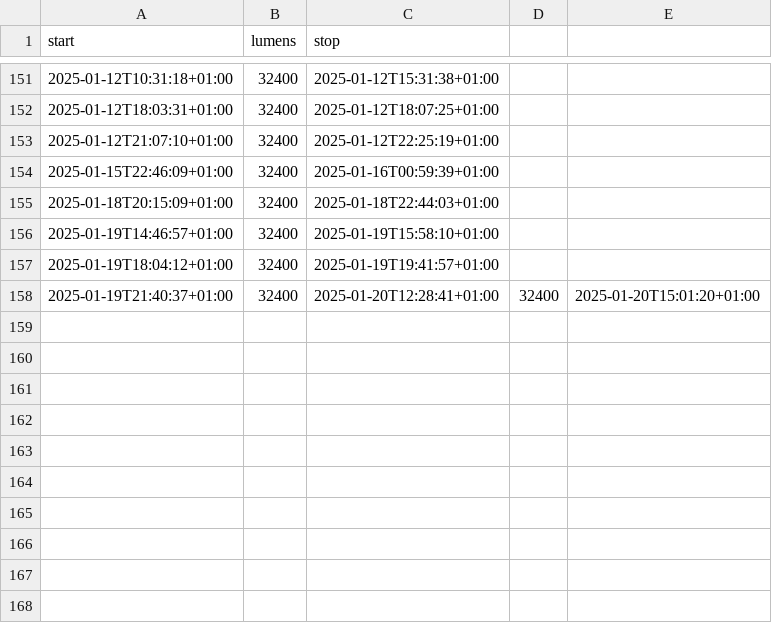
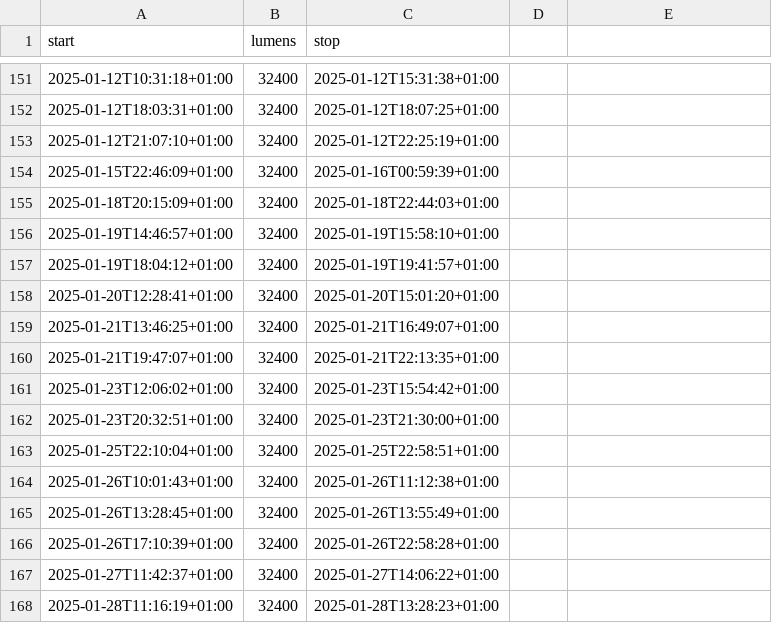
Before and after one commit to niplav/niplav.github.io, a CSV file: data/light.csv, drawn as a sheet; only a part is shown, gaps mark what is left out.

```diff
--- a/data/light.csv
+++ b/data/light.csv
@@ -157,2 +157,12 @@ start,lumens,stop
 2025-01-19T18:04:12+01:00,32400,2025-01-19T19:41:57+01:00
-2025-01-19T21:40:37+01:00,32400,2025-01-20T12:28:41+01:00,32400,2025-01-20T15:01:20+01:00
+2025-01-20T12:28:41+01:00,32400,2025-01-20T15:01:20+01:00
+2025-01-21T13:46:25+01:00,32400,2025-01-21T16:49:07+01:00
+2025-01-21T19:47:07+01:00,32400,2025-01-21T22:13:35+01:00
+2025-01-23T12:06:02+01:00,32400,2025-01-23T15:54:42+01:00
+2025-01-23T20:32:51+01:00,32400,2025-01-23T21:30:00+01:00
+2025-01-25T22:10:04+01:00,32400,2025-01-25T22:58:51+01:00
+2025-01-26T10:01:43+01:00,32400,2025-01-26T11:12:38+01:00
+2025-01-26T13:28:45+01:00,32400,2025-01-26T13:55:49+01:00
+2025-01-26T17:10:39+01:00,32400,2025-01-26T22:58:28+01:00
+2025-01-27T11:42:37+01:00,32400,2025-01-27T14:06:22+01:00
+2025-01-28T11:16:19+01:00,32400,2025-01-28T13:28:23+01:00
```
Also changed, not shown: data/islight.csv, data/mental.csv, 10 other files.
